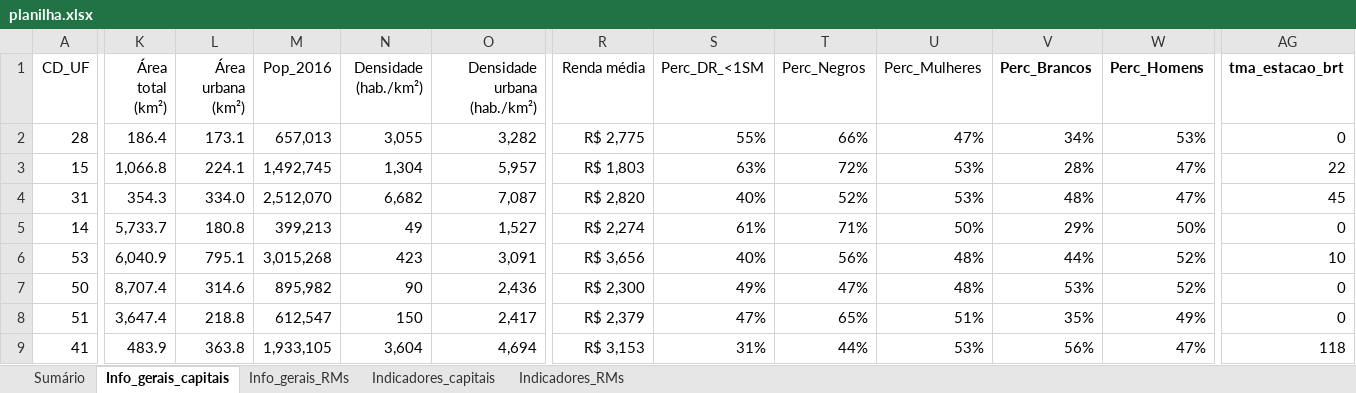
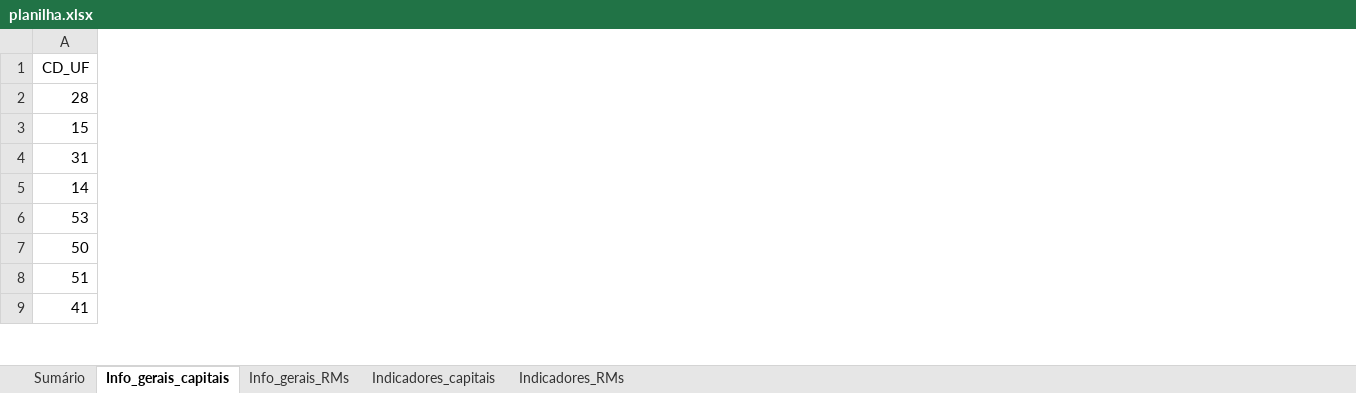
Before and after one commit to Leo-Veiga/mobilidados-prototipo, an Excel workbook: dados/planilha.xlsx, sheet Info_gerais_capitais, drawn as a sheet; only a part is shown, gaps mark what is left out; values as stored, in another font and other column widths than the file's, no borders; the diff covers the shown part only; the diff names each change by its address in the sheet, - before the commit and + after, or states it on an @@ line.

```diff
--- a/dados/planilha.xlsx (sheet Info_gerais_capitais)
+++ b/dados/planilha.xlsx (sheet Info_gerais_capitais)
-column K (Área total (km²)), rows 2-9: 186.4 | 1,066.8 | 354.3 | 5,733.7 | 6,040.9 | 8,707.4 | 3,647.4 | 483.9
-column L (Área urbana (km²)), rows 2-9: 173.1 | 224.1 | 334.0 | 180.8 | 795.1 | 314.6 | 218.8 | 363.8
-column M (Pop_2016), rows 2-9: 657,013 | 1,492,745 | 2,512,070 | 399,213 | 3,015,268 | 895,982 | 612,547 | 1,933,105
-column N (Densidade (hab./km²)), rows 2-9: 3,055 | 1,304 | 6,682 | 49 | 423 | 90 | 150 | 3,604
-column O (Densidade urbana (hab./km²)), rows 2-9: 3,282 | 5,957 | 7,087 | 1,527 | 3,091 | 2,436 | 2,417 | 4,694
-column R (Renda média), rows 2-9: R$ 2,775 | R$ 1,803 | R$ 2,820 | R$ 2,274 | R$ 3,656 | R$ 2,300 | R$ 2,379 | R$ 3,153
-column S (Perc_DR_<1SM), rows 2-9: 55% | 63% | 40% | 61% | 40% | 49% | 47% | 31%
-column T (Perc_Negros), rows 2-9: 66% | 72% | 52% | 71% | 56% | 47% | 65% | 44%
-column U (Perc_Mulheres), rows 2-9: 47% | 53% | 53% | 50% | 48% | 48% | 51% | 53%
-column V (Perc_Brancos), rows 2-9: 34% | 28% | 48% | 29% | 44% | 53% | 35% | 56%
-column W (Perc_Homens), rows 2-9: 53% | 47% | 47% | 50% | 52% | 52% | 49% | 47%
-column AG (tma_estacao_brt), rows 2-9: 0 | 22 | 45 | 0 | 10 | 0 | 0 | 118
```
Also changed, not shown: 5 removed columns elsewhere in this sheet, sheet Indicadores_capitais, sheet Indicadores_RMs, sheet Info_gerais_RMs, 13 other files.
